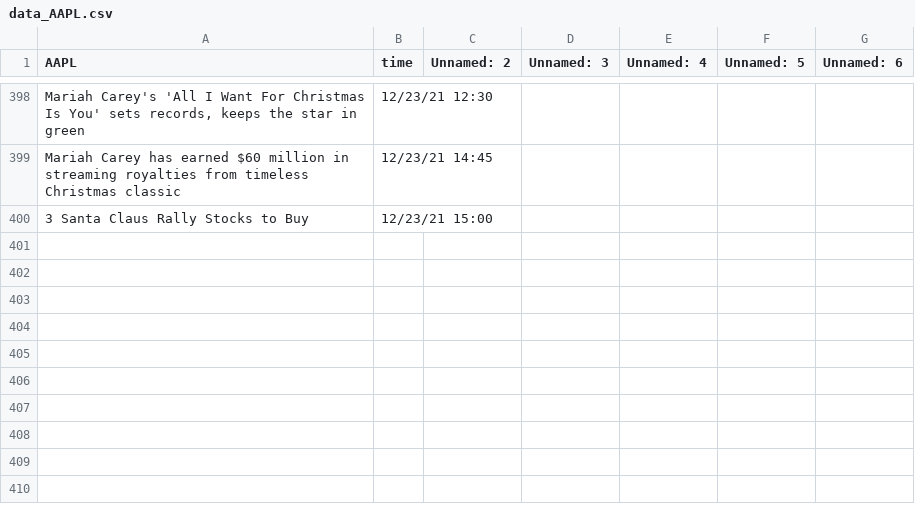
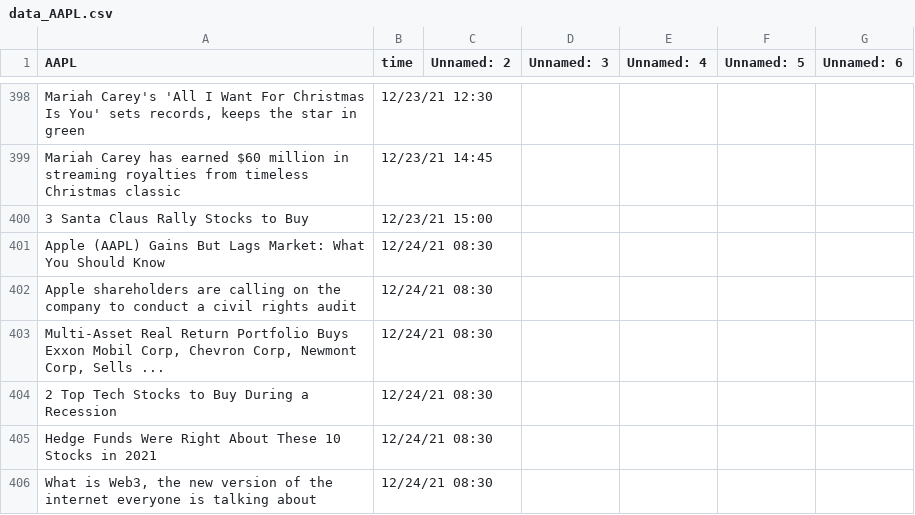
Before and after one commit to SophieLiuYQ/HeterogeneousComputing, a CSV file: data_AAPL.csv, drawn as a sheet; only a part is shown, gaps mark what is left out; the diff names each change by its address in the sheet, - before the commit and + after, or states it on an @@ line.

```diff
--- a/data_AAPL.csv
+++ b/data_AAPL.csv
+row 401: Apple (AAPL) Gains But Lags Market: What You Should Know | 12/24/21 08:30
+row 402: Apple shareholders are calling on the company to conduct a civil rights audit | 12/24/21 08:30
+row 403: Multi-Asset Real Return Portfolio Buys Exxon Mobil Corp, Chevron Corp, Newmont Corp, Sells ... | 12/24/21 08:30
+row 404: 2 Top Tech Stocks to Buy During a Recession | 12/24/21 08:30
+row 405: Hedge Funds Were Right About These 10 Stocks in 2021 | 12/24/21 08:30
+row 406: What is Web3, the new version of the internet everyone is talking about | 12/24/21 08:30
```
Also changed, not shown: data_AMD.csv, data_FB.csv, 11 other files.
